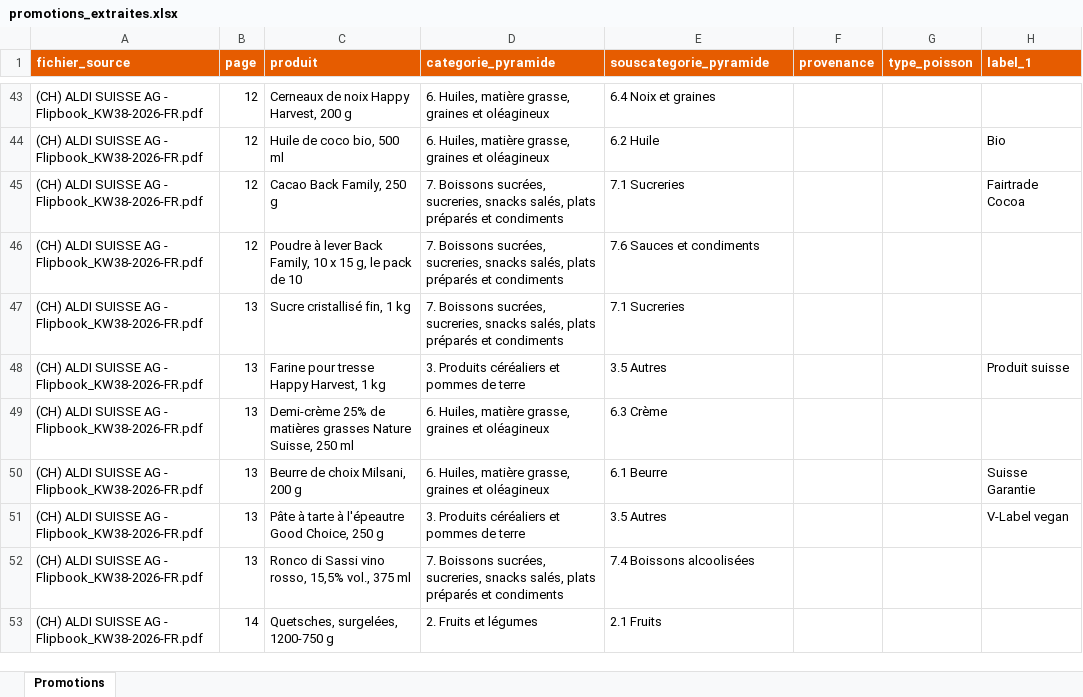
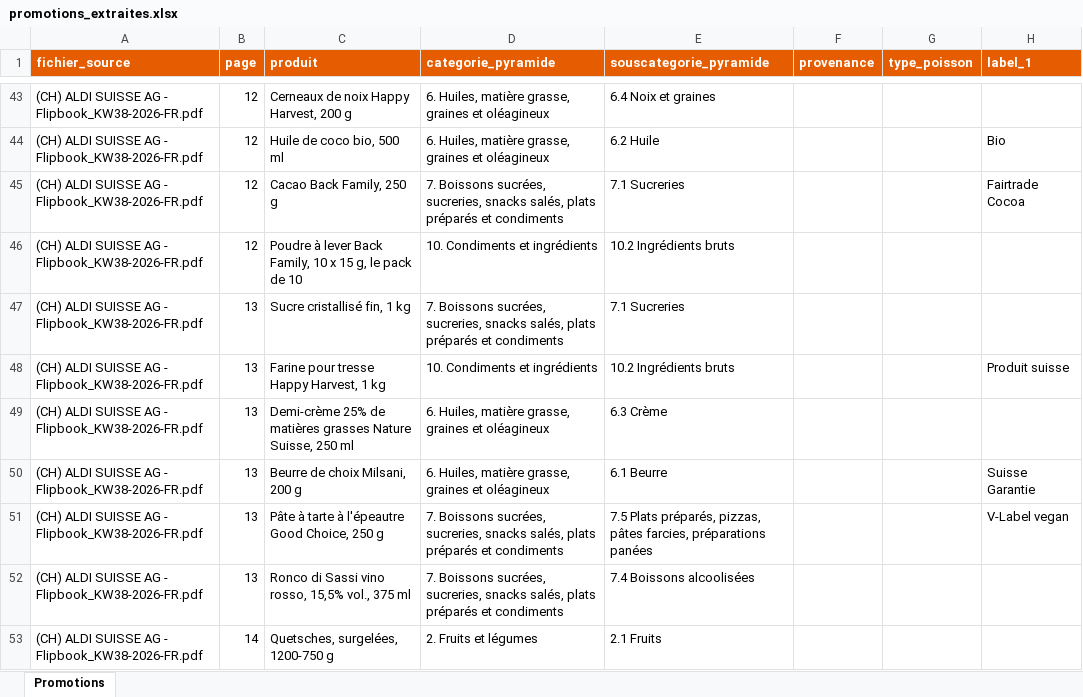
Before and after one commit to ju100918/catalogues, an Excel workbook: promotions_extraites.xlsx, sheet Promotions, drawn as a sheet; only a part is shown, gaps mark what is left out; values as stored, in another font and other column widths than the file's, no borders; the diff covers the shown part only; the diff names each change by its address in the sheet, - before the commit and + after, or states it on an @@ line.

```diff
--- a/promotions_extraites.xlsx (sheet Promotions)
+++ b/promotions_extraites.xlsx (sheet Promotions)
-D46 (categorie_pyramide): 7. Boissons sucrées, sucreries, snacks salés, plats préparés et condiments
+D46 (categorie_pyramide): 10. Condiments et ingrédients
-E46 (souscategorie_pyramide): 7.6 Sauces et condiments
+E46 (souscategorie_pyramide): 10.2 Ingrédients bruts
-D48 (categorie_pyramide): 3. Produits céréaliers et pommes de terre
+D48 (categorie_pyramide): 10. Condiments et ingrédients
-E48 (souscategorie_pyramide): 3.5 Autres
+E48 (souscategorie_pyramide): 10.2 Ingrédients bruts
-D51 (categorie_pyramide): 3. Produits céréaliers et pommes de terre
+D51 (categorie_pyramide): 7. Boissons sucrées, sucreries, snacks salés, plats préparés et condiments
-E51 (souscategorie_pyramide): 3.5 Autres
+E51 (souscategorie_pyramide): 7.5 Plats préparés, pizzas, pâtes farcies, préparations panées
```
Also changed, not shown: 52 edited cells elsewhere in this sheet, 19 other files.
